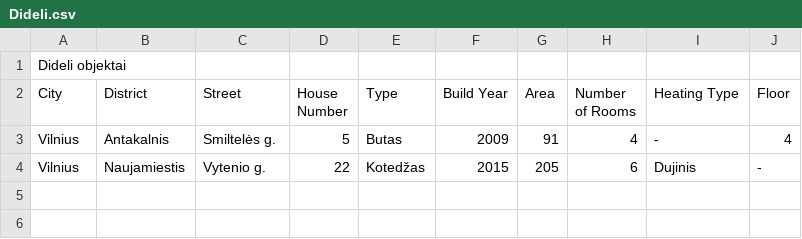
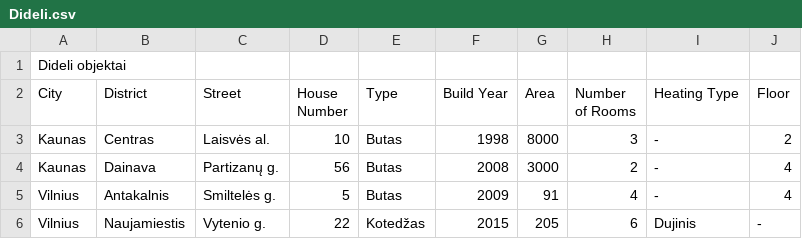
Before and after one commit to bebras404/OP, a CSV file: L4/AgencyData/Dideli.csv, drawn as a sheet; the diff names each change by its address in the sheet, - before the commit and + after, or states it on an @@ line.

```diff
--- a/L4/AgencyData/Dideli.csv
+++ b/L4/AgencyData/Dideli.csv
+row 3: Kaunas | Centras | Laisvės al. | 10 | Butas | 1998 | 8000 | 3 | - | 2
+row 4: Kaunas | Dainava | Partizanų g. | 56 | Butas | 2008 | 3000 | 2 | - | 4
```
Also changed, not shown: 15 other files.
